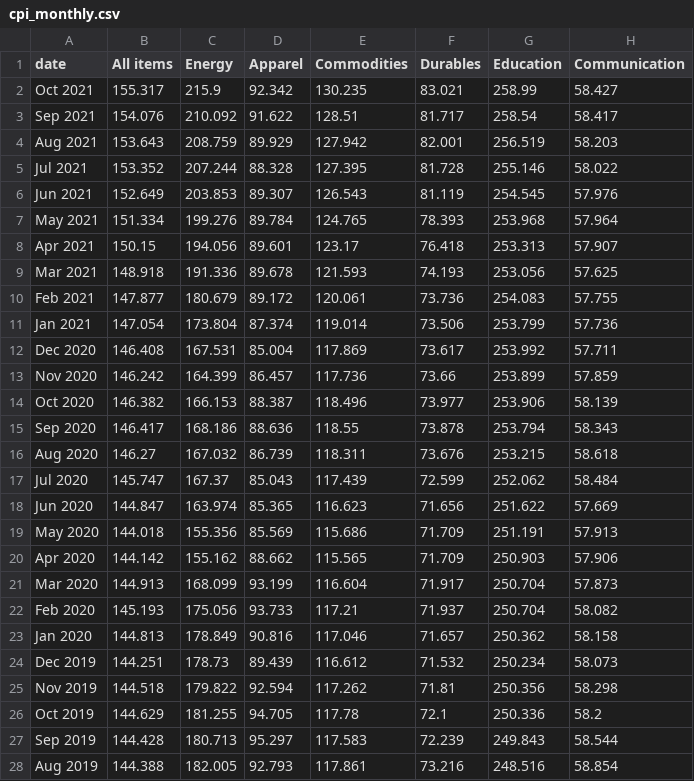
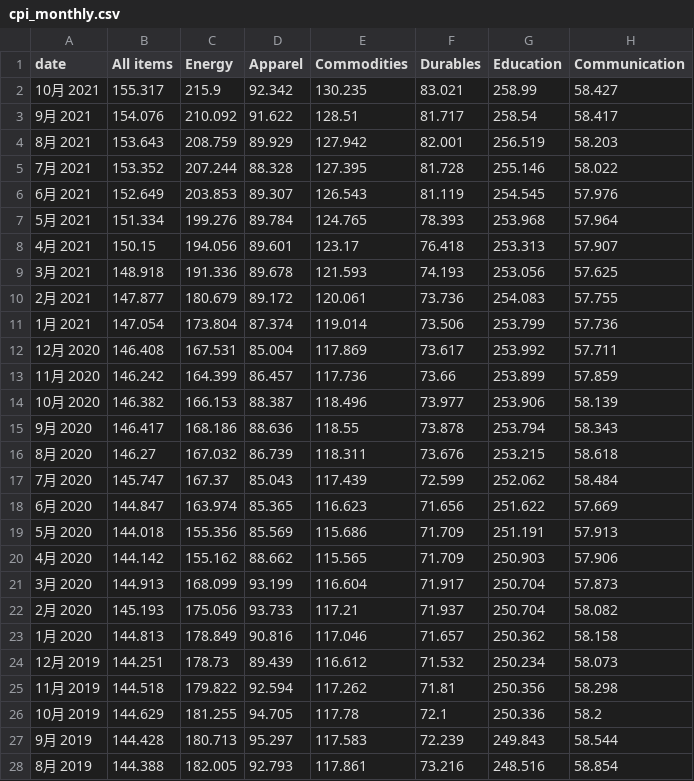
Before and after one commit to alfaevc/covidexpense, a CSV file: data/cpi_monthly.csv, drawn as a sheet; only a part is shown; the diff covers the shown part only; the diff names each change by its address in the sheet, - before the commit and + after, or states it on an @@ line.

```diff
--- a/data/cpi_monthly.csv
+++ b/data/cpi_monthly.csv
-A2 (date): Oct 2021
+A2 (date): 10月 2021
-A3 (date): Sep 2021
+A3 (date): 9月 2021
-A4 (date): Aug 2021
+A4 (date): 8月 2021
-A5 (date): Jul 2021
+A5 (date): 7月 2021
-A6 (date): Jun 2021
+A6 (date): 6月 2021
-A7 (date): May 2021
+A7 (date): 5月 2021
-A8 (date): Apr 2021
+A8 (date): 4月 2021
-A9 (date): Mar 2021
+A9 (date): 3月 2021
-A10 (date): Feb 2021
+A10 (date): 2月 2021
-A11 (date): Jan 2021
+A11 (date): 1月 2021
-A12 (date): Dec 2020
+A12 (date): 12月 2020
-A13 (date): Nov 2020
+A13 (date): 11月 2020
-A14 (date): Oct 2020
+A14 (date): 10月 2020
-A15 (date): Sep 2020
+A15 (date): 9月 2020
-A16 (date): Aug 2020
+A16 (date): 8月 2020
-A17 (date): Jul 2020
+A17 (date): 7月 2020
-A18 (date): Jun 2020
+A18 (date): 6月 2020
-A19 (date): May 2020
+A19 (date): 5月 2020
-A20 (date): Apr 2020
+A20 (date): 4月 2020
-A21 (date): Mar 2020
+A21 (date): 3月 2020
-A22 (date): Feb 2020
+A22 (date): 2月 2020
-A23 (date): Jan 2020
+A23 (date): 1月 2020
-A24 (date): Dec 2019
+A24 (date): 12月 2019
-A25 (date): Nov 2019
+A25 (date): 11月 2019
-A26 (date): Oct 2019
+A26 (date): 10月 2019
-A27 (date): Sep 2019
+A27 (date): 9月 2019
-A28 (date): Aug 2019
+A28 (date): 8月 2019
```
Also changed, not shown: 7 edited cells elsewhere in this file, data/cdc_all.csv, data/cdc_monthly_all_state.csv, 36 other files.
